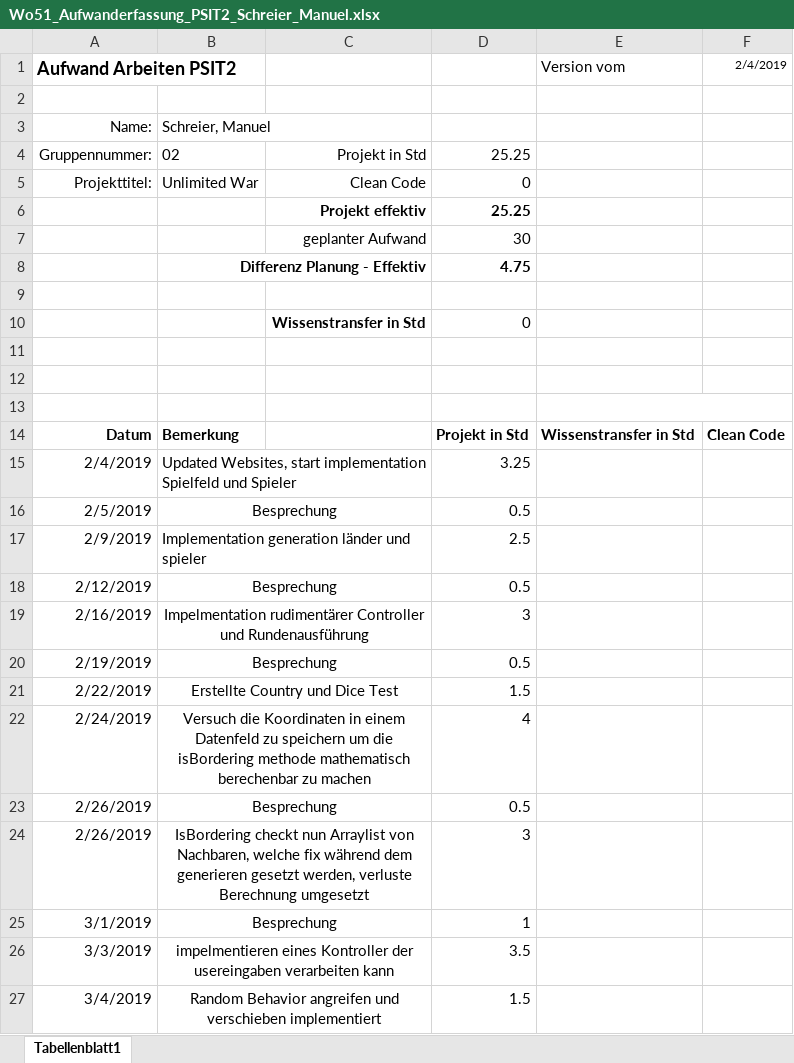
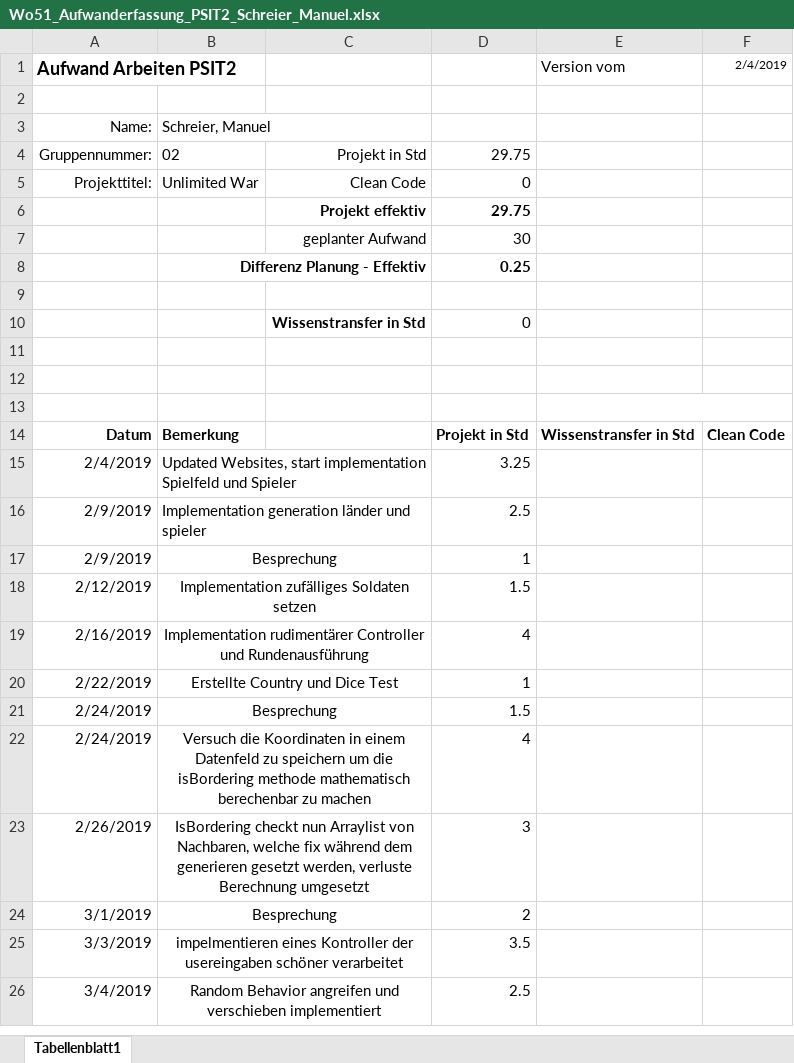
Before and after one commit to Litschen/unlimitedWar, an Excel workbook: documents/30_Planung/Wo51_Aufwanderfassung_PSIT2_Schreier_Manuel.xlsx, sheet Tabellenblatt1, drawn as a sheet; values as stored, in another font and other column widths than the file's, no borders; charts and pictures not drawn; removed rows and columns are numbered as before the commit, all else as after; the diff names each change by its address in the sheet, - before the commit and + after, or states it on an @@ line.

Commit message:
-updatet zeitaufwand

```diff
--- a/documents/30_Planung/Wo51_Aufwanderfassung_PSIT2_Schreier_Manuel.xlsx (sheet Tabellenblatt1)
+++ b/documents/30_Planung/Wo51_Aufwanderfassung_PSIT2_Schreier_Manuel.xlsx (sheet Tabellenblatt1)
-D4: 25.25
+D4: 29.75
-D6: 25.25
+D6: 29.75
-D8: 4.75
+D8: 0.25
-row 16: 2/5/2019 | Besprechung |  | 0.5
+row 17: 2/9/2019 | Besprechung |  | 1
-B18: Besprechung
+B18: Implementation zufälliges Soldaten setzen
-D18: 0.5
+D18: 1.5
-B19: Impelmentation rudimentärer Controller…
+B19: Implementation rudimentärer Controller…
-D19: 3
+D19: 4
-row 20: 2/19/2019 | Besprechung |  | 0.5
-D20: 1.5
+D20: 1
+row 21: 2/24/2019 | Besprechung |  | 1.5
-row 23: 2/26/2019 | Besprechung |  | 0.5
-D24: 1
+D24: 2
-B25: …der usereingaben verarbeiten kann
+B25: …der usereingaben schöner verarbeitet
-D26: 1.5
+D26: 2.5
```
Also changed, not shown: formulas that keep their value, charts or pictures.
